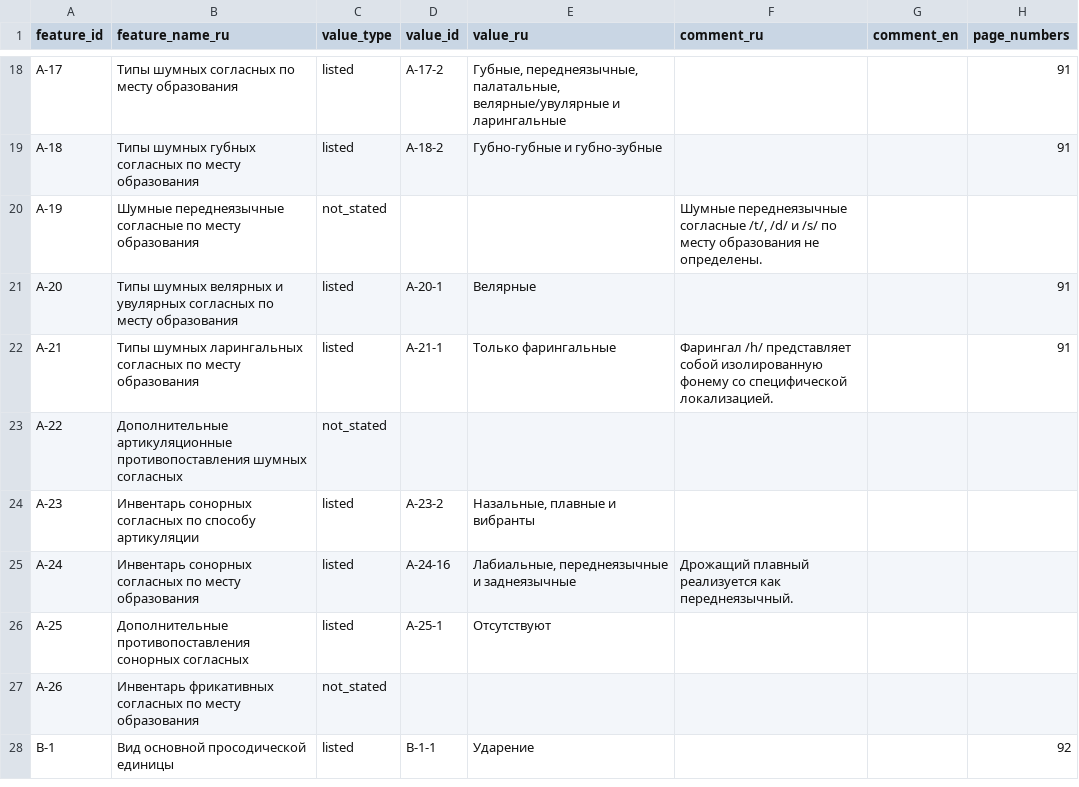
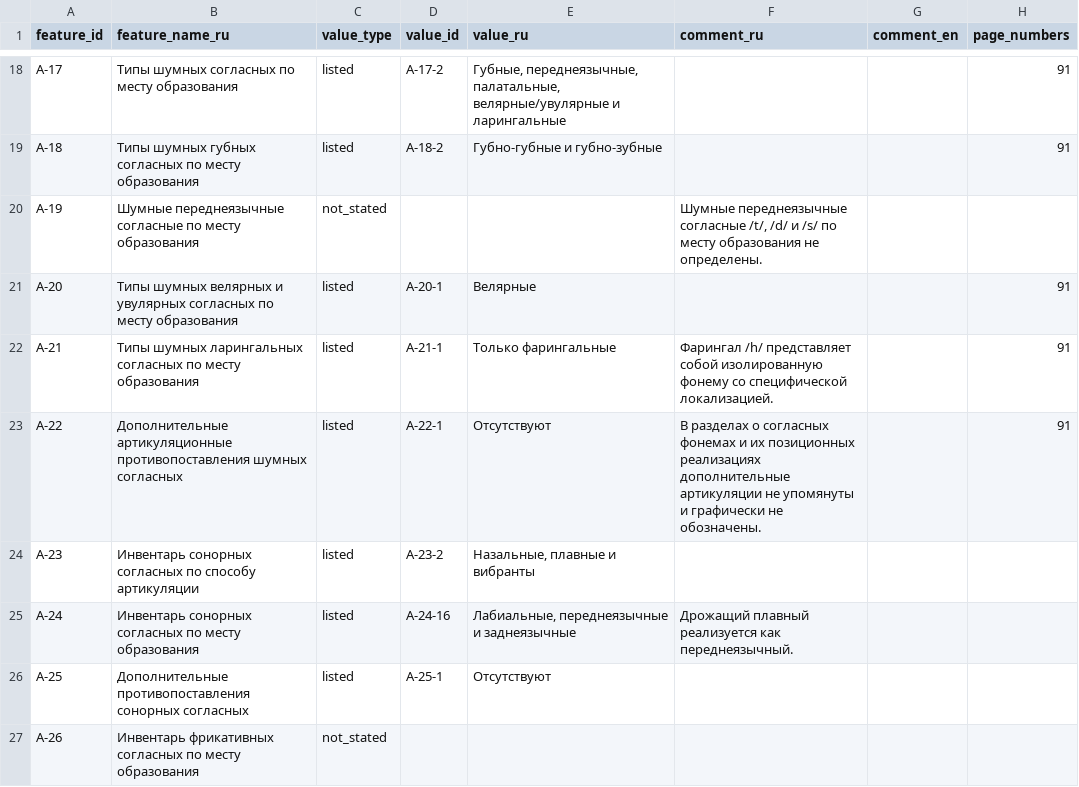
Before and after one commit to Jazyki-Mira/langworld_db_data, a CSV file: data/feature_profiles/afrikaans.csv, drawn as a sheet; only a part is shown, gaps mark what is left out; the shorter side is filled out with more unchanged rows.

```diff
--- a/data/feature_profiles/afrikaans.csv
+++ b/data/feature_profiles/afrikaans.csv
@@ -22,3 +22,3 @@ A-20,Типы шумных велярных и увулярных согласн
 A-21,Типы шумных ларингальных согласных по месту образования,listed,A-21-1,Только фарингальные,Фарингал /h/ представляет собой изолированную фонему со специфической локализацией.,,91
-A-22,Дополнительные артикуляционные противопоставления шумных согласных,not_stated,,,,,
+A-22,Дополнительные артикуляционные противопоставления шумных согласных,listed,A-22-1,Отсутствуют,В разделах о согласных фонемах и их позиционных реализациях дополнительные артикуляции не упомянуты и графически не обозначены.,,91
 A-23,Инвентарь сонорных согласных по способу артикуляции,listed,A-23-2,"Назальные, плавные и вибранты",,,
```
Also changed, not shown: data/feature_profiles/danish.csv, data/feature_profiles/english.csv, 4 other files.
